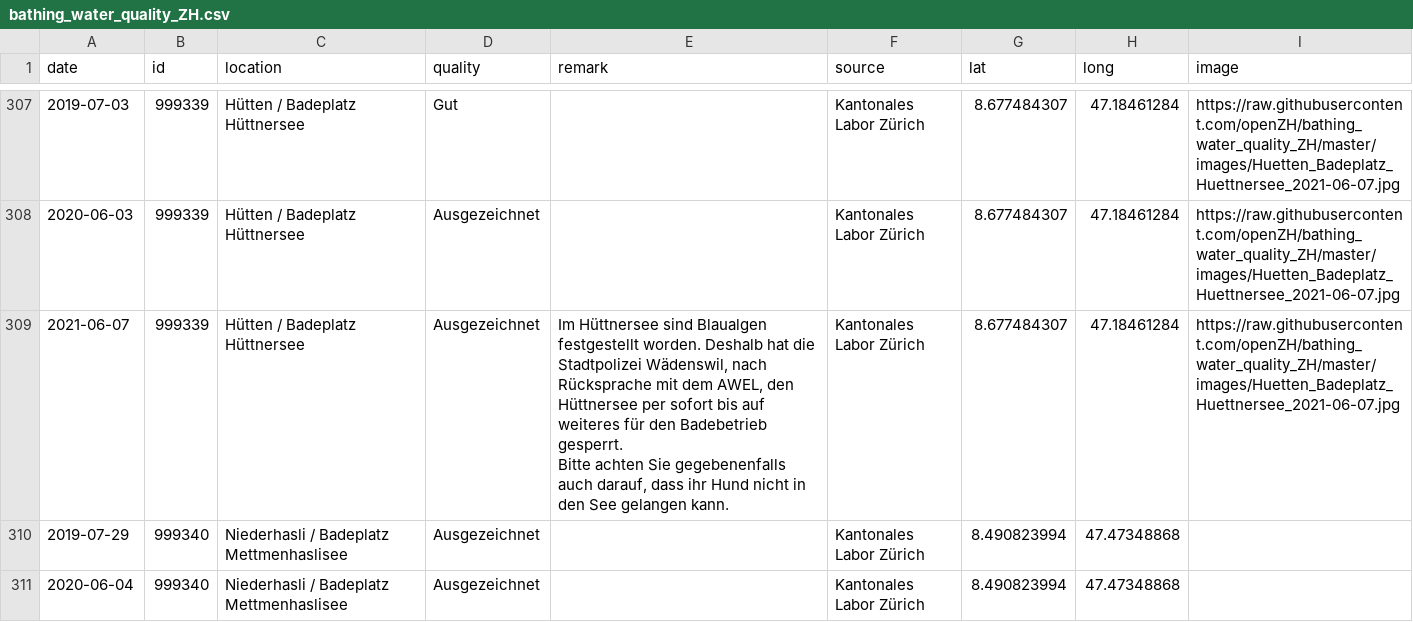
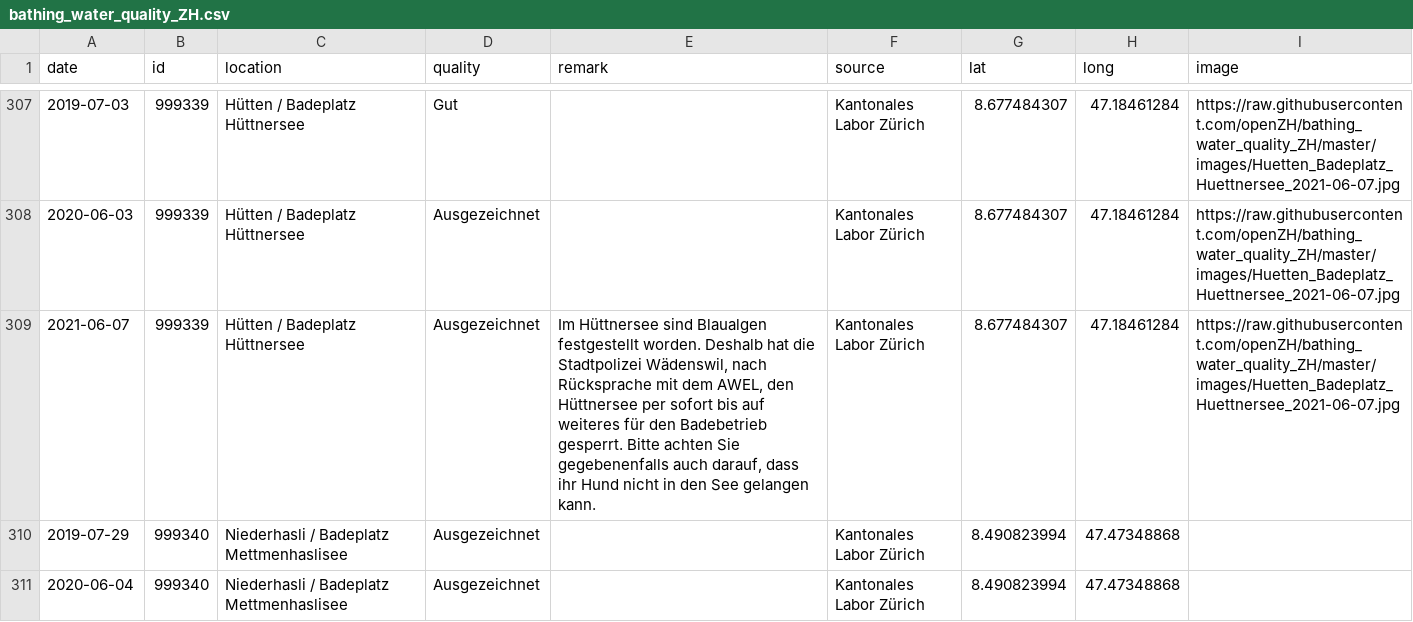
Before and after one commit to openZH/bathing_water_quality_ZH, a CSV file: data/bathing_water_quality_ZH.csv, drawn as a sheet; only a part is shown, gaps mark what is left out; the diff names each change by its address in the sheet, - before the commit and + after, or states it on an @@ line.

Commit message:
Add files via upload

```diff
--- a/data/bathing_water_quality_ZH.csv
+++ b/data/bathing_water_quality_ZH.csv
-E309 (remark): …gelangen kann.
+E309 (remark): …gelangen kann.
```
